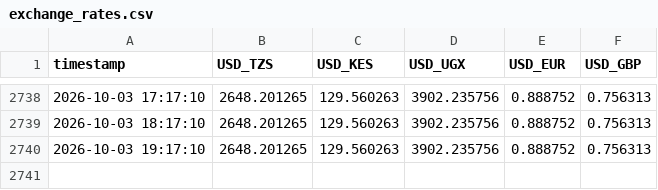
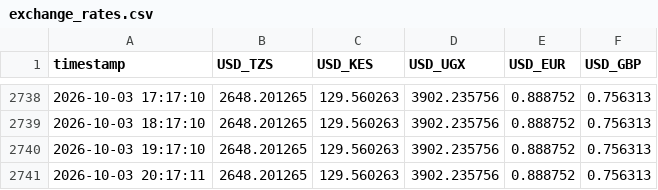
Before and after one commit to nyandajr/ea-financial-tracker, a CSV file: data/exchange_rates.csv, drawn as a sheet; only a part is shown, gaps mark what is left out; the diff names each change by its address in the sheet, - before the commit and + after, or states it on an @@ line.

Commit message:
data: fx update — USD/TZS 2,648.20 | USD/KES 129.56 | USD/UGX 3,902.24

```diff
--- a/data/exchange_rates.csv
+++ b/data/exchange_rates.csv
+row 2741: 2026-10-03 20:17:11 | 2648.201265 | 129.560263 | 3902.235756 | 0.888752 | 0.756313
```
Also changed, not shown: 1 other file.
